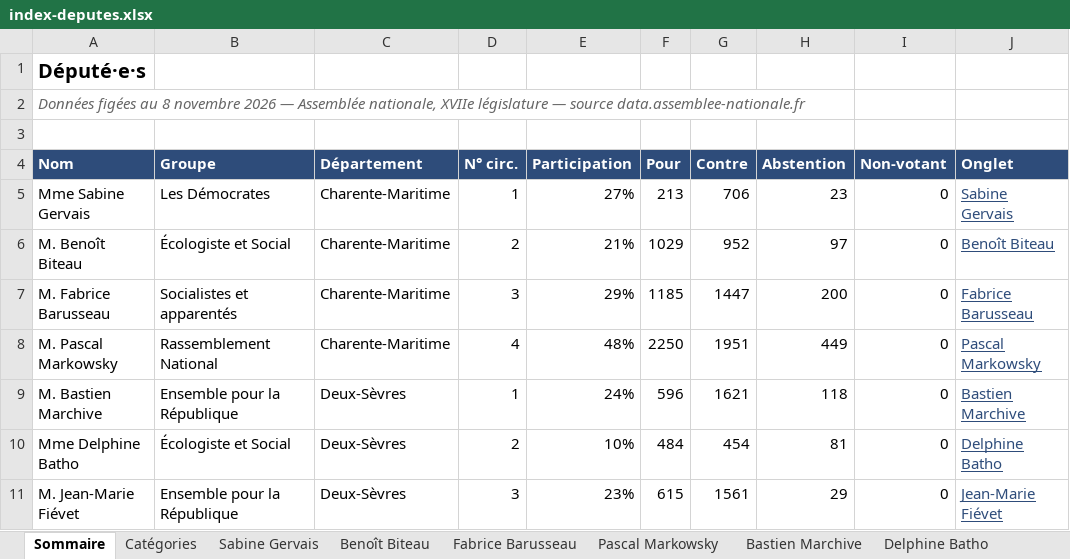
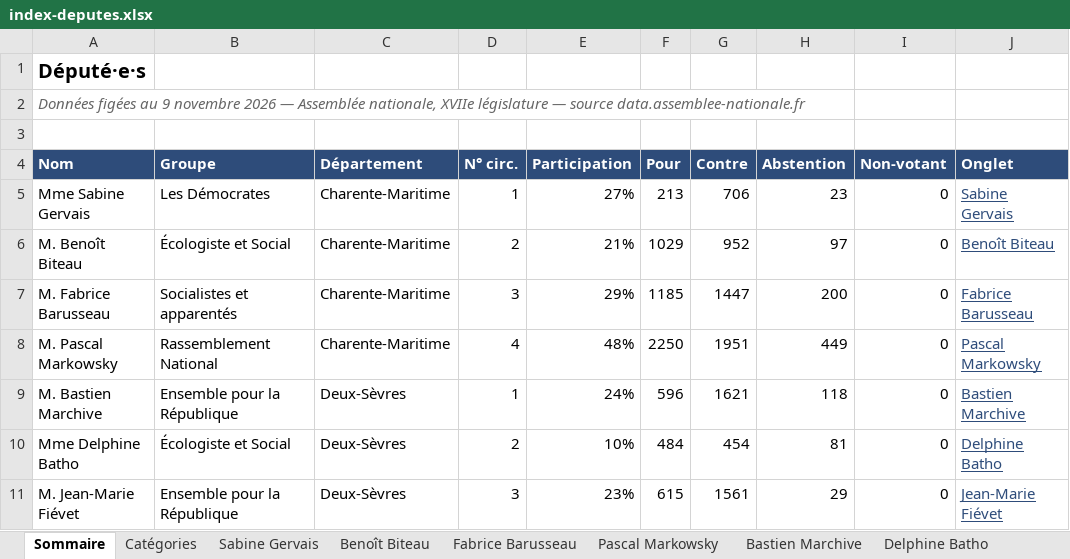
Before and after one commit to Biguhuh/votes_parlementaires, an Excel workbook: docs/index-deputes.xlsx, sheet Sommaire, drawn as a sheet; values as stored, in another font and other column widths than the file's, no borders; table styles not drawn; the diff names each change by its address in the sheet, - before the commit and + after, or states it on an @@ line.

```diff
--- a/docs/index-deputes.xlsx (sheet Sommaire)
+++ b/docs/index-deputes.xlsx (sheet Sommaire)
-A2 (Nom): …figées au 8 novembre 2026…
+A2 (Nom): …figées au 9 novembre 2026…
```
Also changed, not shown: docs/index-senateurs.xlsx, 1 other file.
